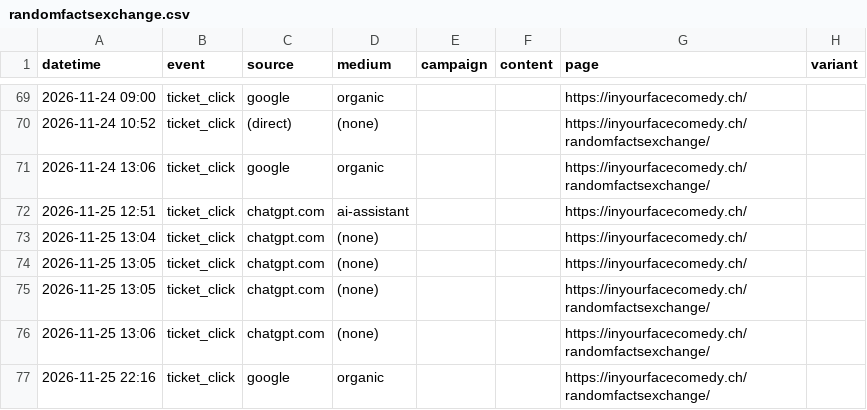
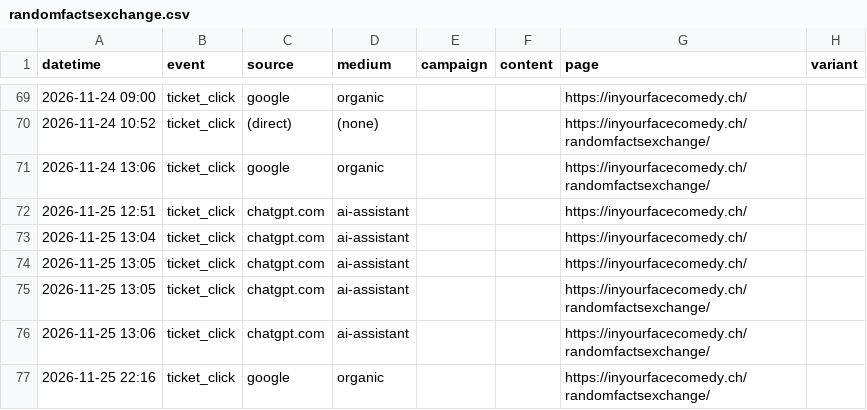
Before and after one commit to harryf/inyourfacecomedy, a CSV file: assets/reports/randomfactsexchange.csv, drawn as a sheet; only a part is shown, gaps mark what is left out.

```diff
--- a/assets/reports/randomfactsexchange.csv
+++ b/assets/reports/randomfactsexchange.csv
@@ -72,6 +72,6 @@ datetime,event,source,medium,campaign,content,page,variant
 2026-11-25 12:51,ticket_click,chatgpt.com,ai-assistant,,,https://inyourfacecomedy.ch/,
-2026-11-25 13:04,ticket_click,chatgpt.com,(none),,,https://inyourfacecomedy.ch/,
-2026-11-25 13:05,ticket_click,chatgpt.com,(none),,,https://inyourfacecomedy.ch/,
-2026-11-25 13:05,ticket_click,chatgpt.com,(none),,,https://inyourfacecomedy.ch/randomfactsexchange/,
-2026-11-25 13:06,ticket_click,chatgpt.com,(none),,,https://inyourfacecomedy.ch/randomfactsexchange/,
+2026-11-25 13:04,ticket_click,chatgpt.com,ai-assistant,,,https://inyourfacecomedy.ch/,
+2026-11-25 13:05,ticket_click,chatgpt.com,ai-assistant,,,https://inyourfacecomedy.ch/,
+2026-11-25 13:05,ticket_click,chatgpt.com,ai-assistant,,,https://inyourfacecomedy.ch/randomfactsexchange/,
+2026-11-25 13:06,ticket_click,chatgpt.com,ai-assistant,,,https://inyourfacecomedy.ch/randomfactsexchange/,
 2026-11-25 22:16,ticket_click,google,organic,,,https://inyourfacecomedy.ch/randomfactsexchange/,
```
Also changed, not shown: assets/reports/gratis-zum-mitnehmen.csv, assets/reports/jackpotcomedy.csv, 19 other files.
